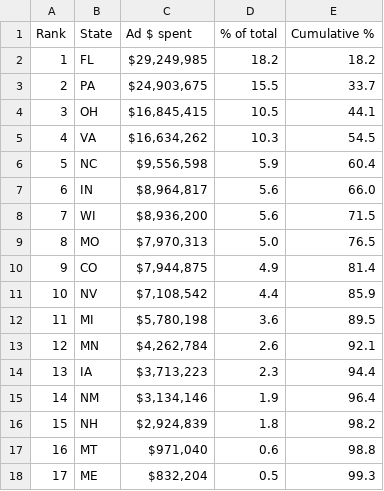
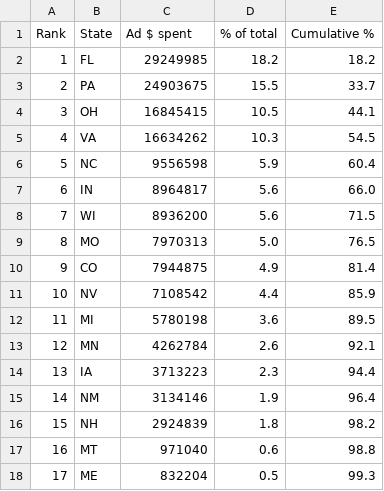
Before and after one commit to behavioural-exercise/Data-Analysis-in-Python, a CSV file: Homeworks/04-16-2022/table_2.csv, drawn as a sheet.

```diff
--- a/Homeworks/04-16-2022/table_2.csv
+++ b/Homeworks/04-16-2022/table_2.csv
@@ -1,18 +1,18 @@
 Rank,State,Ad $ spent,% of total,Cumulative %
-1,FL,"$29,249,985",18.2,18.2
-2,PA,"$24,903,675",15.5,33.7
-3,OH,"$16,845,415",10.5,44.1
-4,VA,"$16,634,262",10.3,54.5
-5,NC,"$9,556,598",5.9,60.4
-6,IN,"$8,964,817",5.6,66.0
-7,WI,"$8,936,200",5.6,71.5
-8,MO,"$7,970,313",5.0,76.5
-9,CO,"$7,944,875",4.9,81.4
-10,NV,"$7,108,542",4.4,85.9
-11,MI,"$5,780,198",3.6,89.5
-12,MN,"$4,262,784",2.6,92.1
-13,IA,"$3,713,223",2.3,94.4
-14,NM,"$3,134,146",1.9,96.4
-15,NH,"$2,924,839",1.8,98.2
-16,MT,"$971,040",0.6,98.8
-17,ME,"$832,204",0.5,99.3
+1,FL,29249985,18.2,18.2
+2,PA,24903675,15.5,33.7
+3,OH,16845415,10.5,44.1
+4,VA,16634262,10.3,54.5
+5,NC,9556598,5.9,60.4
+6,IN,8964817,5.6,66.0
+7,WI,8936200,5.6,71.5
+8,MO,7970313,5.0,76.5
+9,CO,7944875,4.9,81.4
+10,NV,7108542,4.4,85.9
+11,MI,5780198,3.6,89.5
+12,MN,4262784,2.6,92.1
+13,IA,3713223,2.3,94.4
+14,NM,3134146,1.9,96.4
+15,NH,2924839,1.8,98.2
+16,MT,971040,0.6,98.8
+17,ME,832204,0.5,99.3
```
Also changed, not shown: 3 other files.
